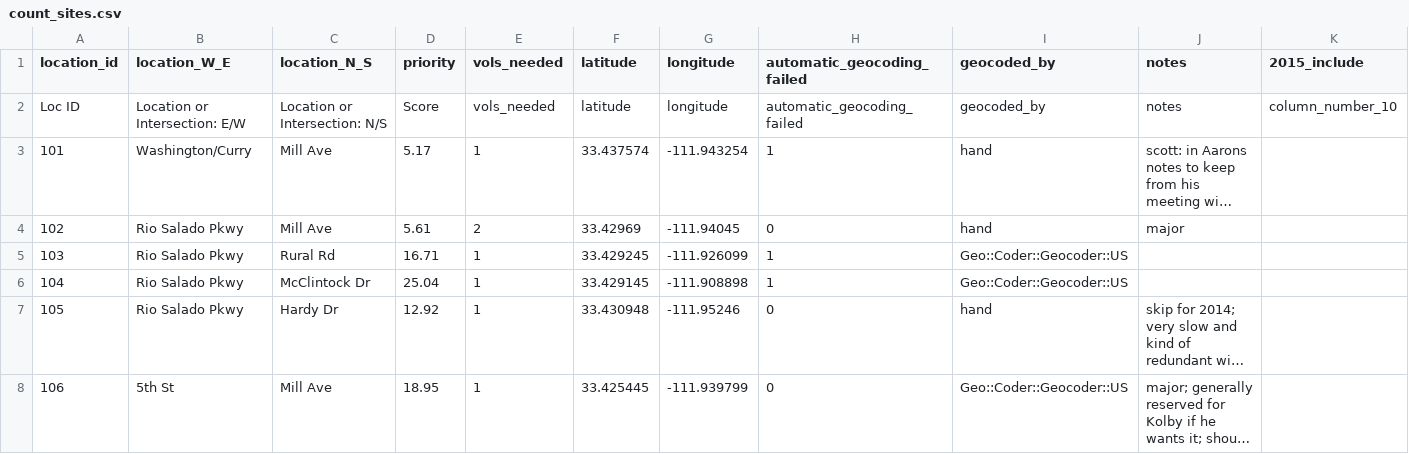
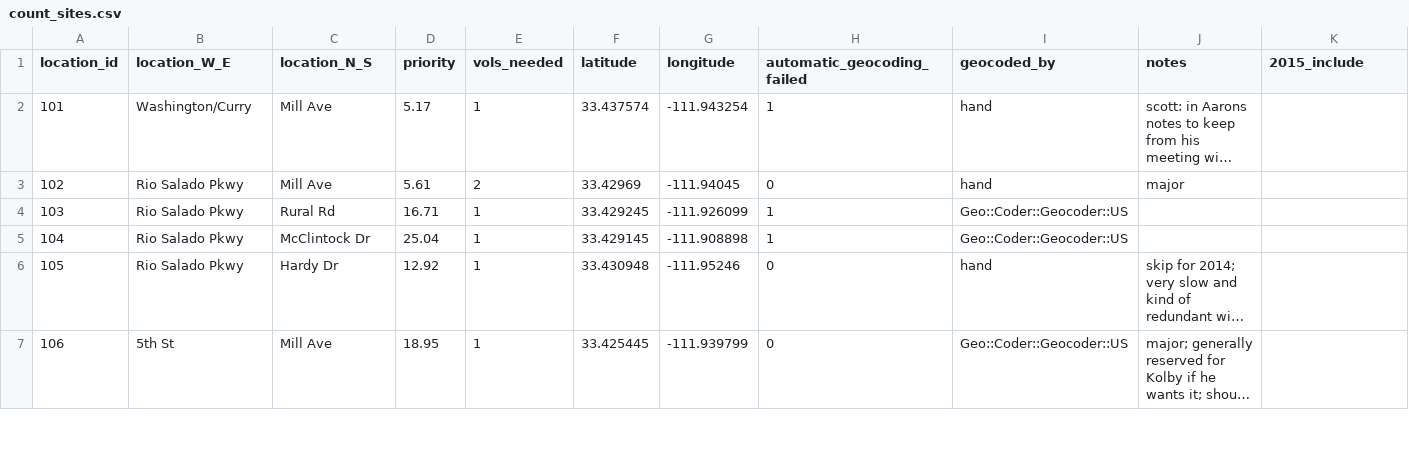
Before and after one commit to biketempe/BikeCount, a CSV file: count_sites.csv, drawn as a sheet; only a part is shown; long unchanged cells end in …; rows hold the shown columns only; the diff names each change by its address in the sheet, - before the commit and + after, or states it on an @@ line.

Commit message:
remove redundant header column that was confusing software

```diff
--- a/count_sites.csv
+++ b/count_sites.csv
-row 2: Loc ID | Location or Intersection: E/W | Location or Intersection: N/S | Score | vols_needed | latitude | longitude | automatic_geocoding_failed | geocoded_by | notes | column_number_10
```
